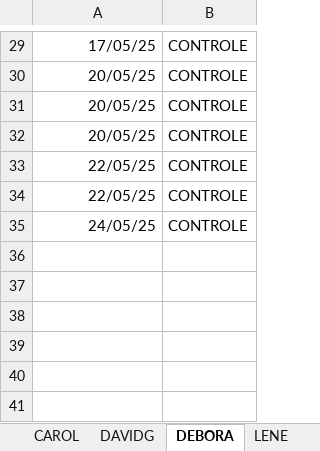
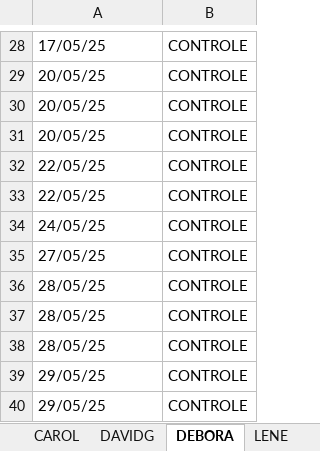
Before and after one commit to DevViictor/vivo-deshborad, an Excel workbook: vendedores.xlsx, sheet DEBORA, drawn as a sheet; only a part is shown, gaps mark what is left out; values as stored, in another font and other column widths than the file's, no borders; addresses are those after the commit; the diff covers the shown part only; the diff names each change by its address in the sheet, - before the commit and + after, or states it on an @@ line.

```diff
--- a/vendedores.xlsx (sheet DEBORA)
+++ b/vendedores.xlsx (sheet DEBORA)
-A28:A34 alignment: right
+A28:A34 alignment: left
+row 35: 27/05/25 | CONTROLE
+row 36: 28/05/25 | CONTROLE
+row 37: 28/05/25 | CONTROLE
+row 38: 28/05/25 | CONTROLE
+row 39: 29/05/25 | CONTROLE
+row 40: 29/05/25 | CONTROLE
```
Also changed, not shown: 1 removed row, 22 edited cells and cell formats elsewhere in this sheet, sheet DADOS(GERAL), sheet WILLER, sheet DAVIDG, sheet ANDERSON, sheet LENE, sheet ANA, 1 more sheet, data.xlsx, 1 other file.
